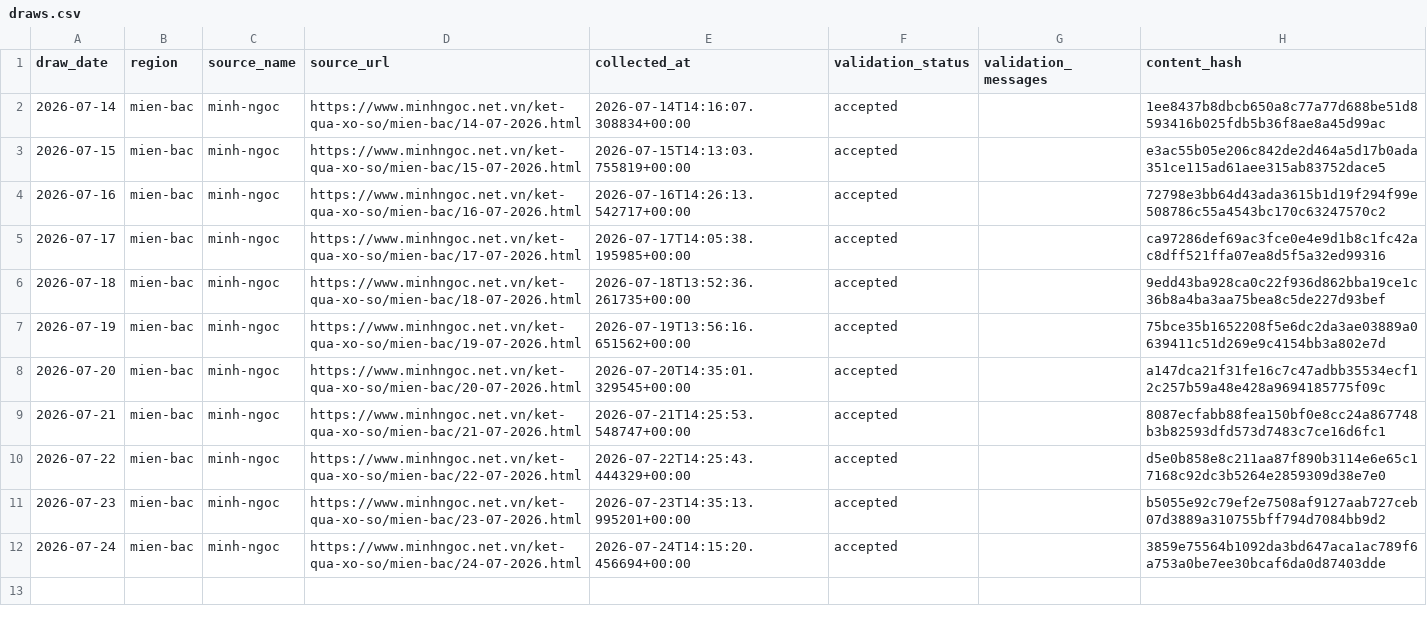
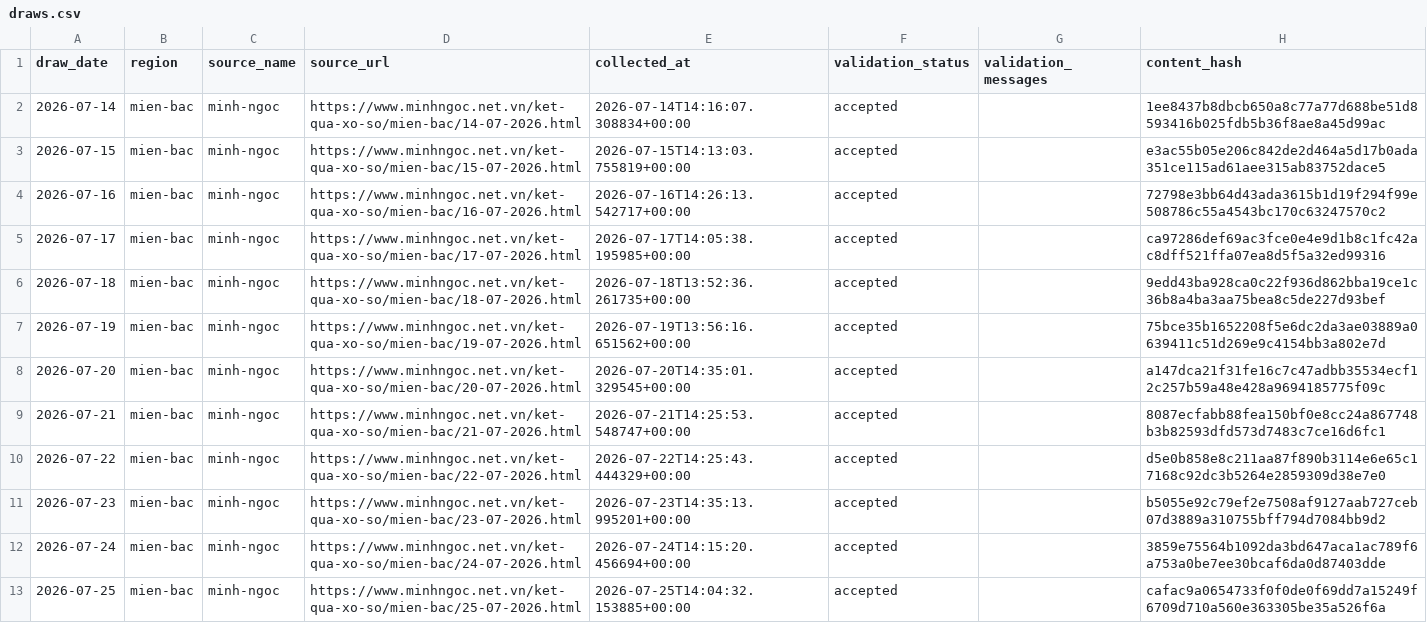
Before and after one commit to kina2711/vn-lottery-xsmb, a CSV file: data/processed/draws.csv, drawn as a sheet; the diff names each change by its address in the sheet, - before the commit and + after, or states it on an @@ line.

```diff
--- a/data/processed/draws.csv
+++ b/data/processed/draws.csv
+row 13: 2026-07-25 | mien-bac | minh-ngoc | https://www.minhngoc.net.vn/ket-qua-xo-so/mien-bac/25-07-2026.html | 2026-07-25T14:04:32.153885+00:00 | accepted |  | cafac9a0654733f0f0de0f69dd7a15249f6709d710a560e363305be35a526f6a
```
Also changed, not shown: data/reports/frequency.csv, data/reports/heatmap.csv, 10 other files.
